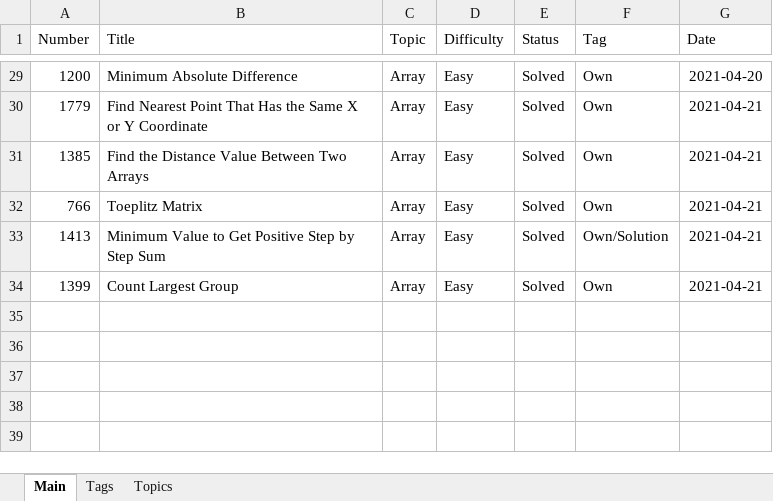
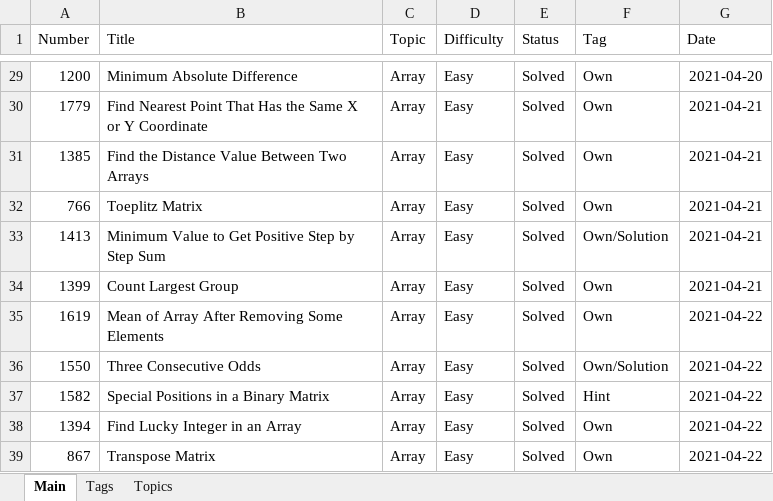
Before and after one commit to Bekaryss/LeetCode, an Excel workbook: Interview preparation.xlsm, sheet Main, drawn as a sheet; only a part is shown, gaps mark what is left out; values as stored, in another font and other column widths than the file's, no borders; table styles not drawn; the diff names each change by its address in the sheet, - before the commit and + after, or states it on an @@ line.

Commit message:
Daily tasks solving - Array

```diff
--- a/Interview preparation.xlsm (sheet Main)
+++ b/Interview preparation.xlsm (sheet Main)
+row 35: 1619 | Mean of Array After Removing Some Elements | Array | Easy | Solved | Own | 2021-04-22
+row 36: 1550 | Three Consecutive Odds | Array | Easy | Solved | Own/Solution | 2021-04-22
+row 37: 1582 | Special Positions in a Binary Matrix | Array | Easy | Solved | Hint | 2021-04-22
+row 38: 1394 | Find Lucky Integer in an Array | Array | Easy | Solved | Own | 2021-04-22
+row 39: 867 | Transpose Matrix | Array | Easy | Solved | Own | 2021-04-22
```
Also changed, not shown: 20 other files.
